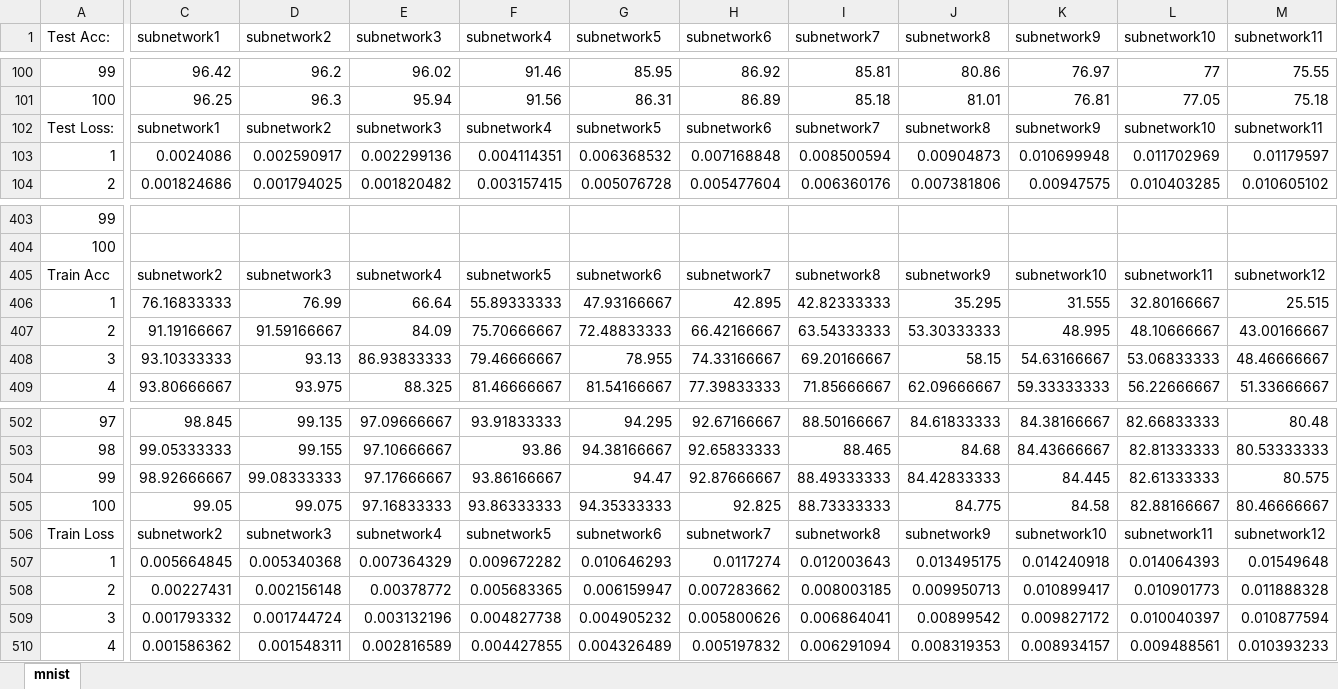
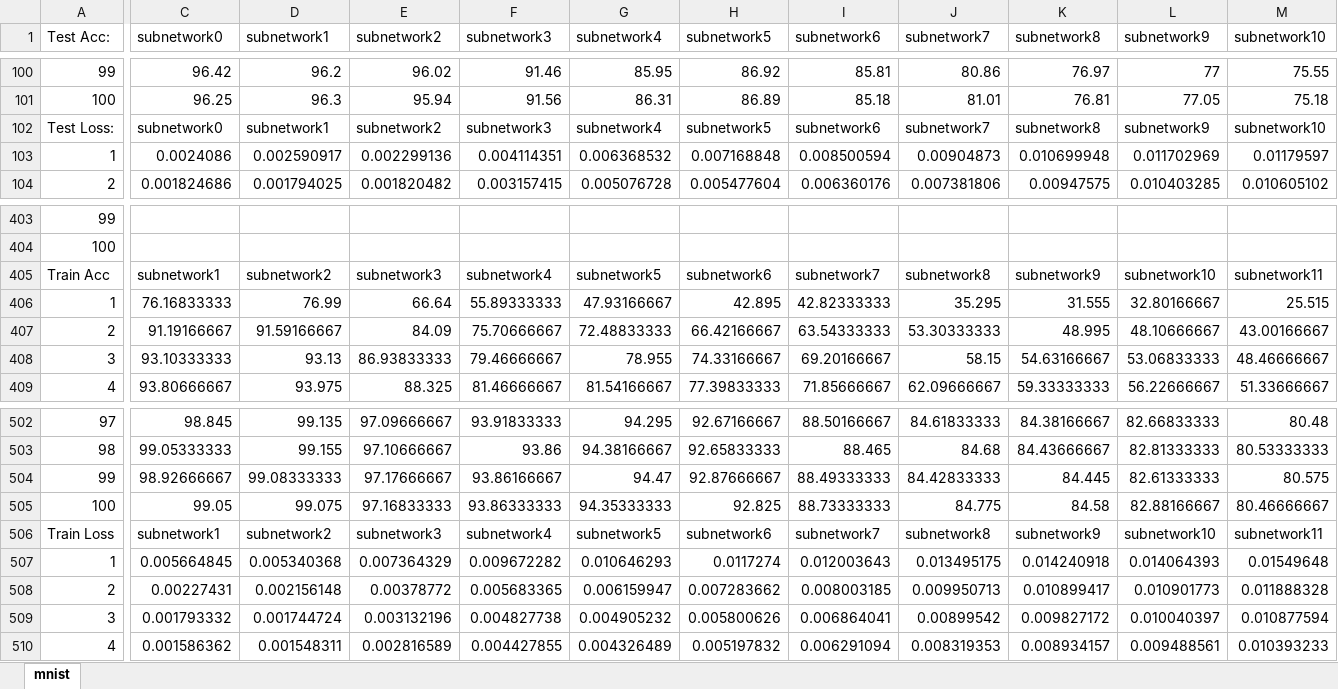
Before and after one commit to YangletLiu/Tensor_Layer_Neural_Networks, an Excel workbook: recording/mnist_16_subnetworks.xlsx, sheet mnist, drawn as a sheet; only a part is shown, gaps mark what is left out; values as stored, in another font and other column widths than the file's, no borders; the diff covers the shown part only; the diff names each change by its address in the sheet, - before the commit and + after, or states it on an @@ line.

```diff
--- a/recording/mnist_16_subnetworks.xlsx (sheet mnist)
+++ b/recording/mnist_16_subnetworks.xlsx (sheet mnist)
-C1: subnetwork1
+C1: subnetwork0
-D1: subnetwork2
+D1: subnetwork1
-E1: subnetwork3
+E1: subnetwork2
-F1: subnetwork4
+F1: subnetwork3
-G1: subnetwork5
+G1: subnetwork4
-H1: subnetwork6
+H1: subnetwork5
-I1: subnetwork7
+I1: subnetwork6
-J1: subnetwork8
+J1: subnetwork7
-K1: subnetwork9
+K1: subnetwork8
-L1: subnetwork10
+L1: subnetwork9
-M1: subnetwork11
+M1: subnetwork10
-C102 (subnetwork0): subnetwork1
+C102 (subnetwork0): subnetwork0
-D102 (subnetwork1): subnetwork2
+D102 (subnetwork1): subnetwork1
-E102 (subnetwork2): subnetwork3
+E102 (subnetwork2): subnetwork2
-F102 (subnetwork3): subnetwork4
+F102 (subnetwork3): subnetwork3
-G102 (subnetwork4): subnetwork5
+G102 (subnetwork4): subnetwork4
-H102 (subnetwork5): subnetwork6
+H102 (subnetwork5): subnetwork5
-I102 (subnetwork6): subnetwork7
+I102 (subnetwork6): subnetwork6
-J102 (subnetwork7): subnetwork8
+J102 (subnetwork7): subnetwork7
-K102 (subnetwork8): subnetwork9
+K102 (subnetwork8): subnetwork8
-L102 (subnetwork9): subnetwork10
+L102 (subnetwork9): subnetwork9
-M102 (subnetwork10): subnetwork11
+M102 (subnetwork10): subnetwork10
-C405 (subnetwork0): subnetwork2
+C405 (subnetwork0): subnetwork1
-D405 (subnetwork1): subnetwork3
+D405 (subnetwork1): subnetwork2
-E405 (subnetwork2): subnetwork4
+E405 (subnetwork2): subnetwork3
-F405 (subnetwork3): subnetwork5
+F405 (subnetwork3): subnetwork4
-G405 (subnetwork4): subnetwork6
+G405 (subnetwork4): subnetwork5
-H405 (subnetwork5): subnetwork7
+H405 (subnetwork5): subnetwork6
-I405 (subnetwork6): subnetwork8
+I405 (subnetwork6): subnetwork7
-J405 (subnetwork7): subnetwork9
+J405 (subnetwork7): subnetwork8
-K405 (subnetwork8): subnetwork10
+K405 (subnetwork8): subnetwork9
-L405 (subnetwork9): subnetwork11
+L405 (subnetwork9): subnetwork10
-M405 (subnetwork10): subnetwork12
+M405 (subnetwork10): subnetwork11
-C506 (subnetwork0): subnetwork2
+C506 (subnetwork0): subnetwork1
-D506 (subnetwork1): subnetwork3
+D506 (subnetwork1): subnetwork2
-E506 (subnetwork2): subnetwork4
+E506 (subnetwork2): subnetwork3
-F506 (subnetwork3): subnetwork5
+F506 (subnetwork3): subnetwork4
-G506 (subnetwork4): subnetwork6
+G506 (subnetwork4): subnetwork5
-H506 (subnetwork5): subnetwork7
+H506 (subnetwork5): subnetwork6
-I506 (subnetwork6): subnetwork8
+I506 (subnetwork6): subnetwork7
-J506 (subnetwork7): subnetwork9
+J506 (subnetwork7): subnetwork8
-K506 (subnetwork8): subnetwork10
+K506 (subnetwork8): subnetwork9
-L506 (subnetwork9): subnetwork11
+L506 (subnetwork9): subnetwork10
-M506 (subnetwork10): subnetwork12
+M506 (subnetwork10): subnetwork11
```
Also changed, not shown: 20 edited cells elsewhere in this sheet, recording/cifar10_4_subnetworks.xlsx, recording/imagenet.xlsx.
